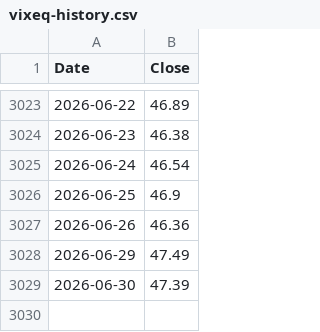
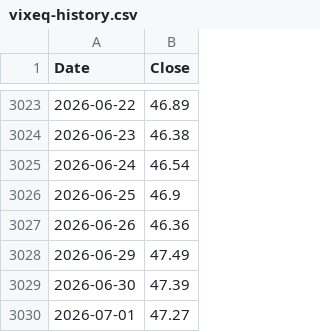
Before and after one commit to volantkao/finance_data, a CSV file: vixeq-history.csv, drawn as a sheet; only a part is shown, gaps mark what is left out.

```diff
--- a/vixeq-history.csv
+++ b/vixeq-history.csv
@@ -3029 +3029,2 @@ Date,Close
 2026-06-30,47.39
+2026-07-01,47.27
```
